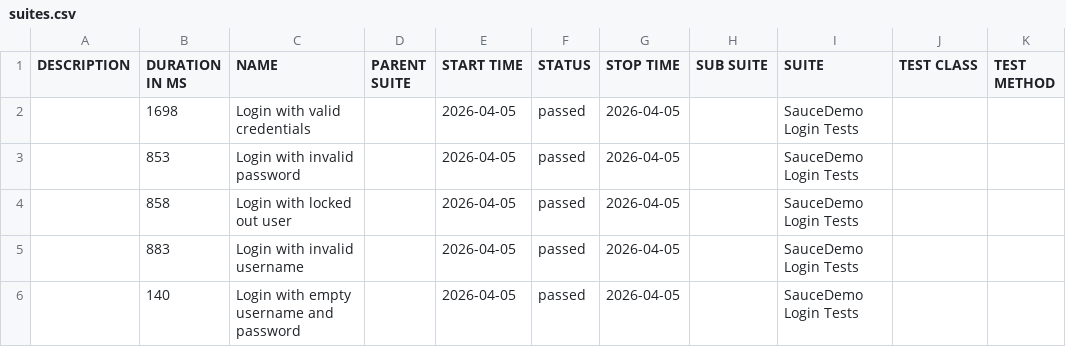
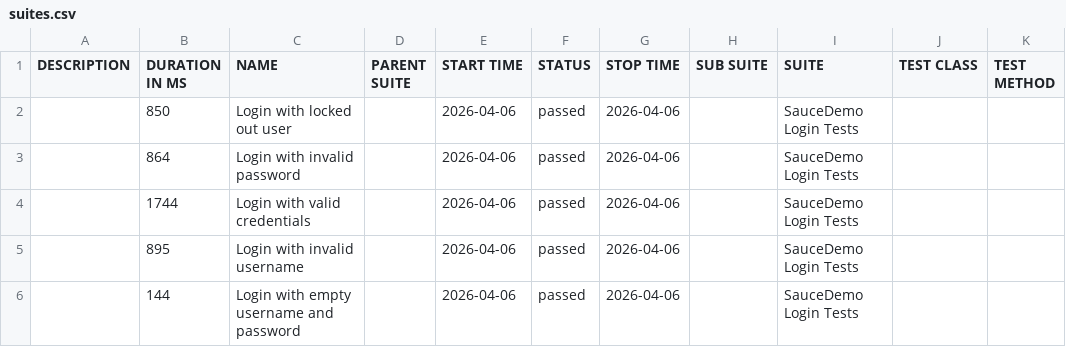
Before and after one commit to ParasOli/saucedemo-ui-automation, a CSV file: data/suites.csv, drawn as a sheet.

```diff
--- a/data/suites.csv
+++ b/data/suites.csv
@@ -1,6 +1,6 @@
 "DESCRIPTION","DURATION IN MS","NAME","PARENT SUITE","START TIME","STATUS","STOP TIME","SUB SUITE","SUITE","TEST CLASS","TEST METHOD"
-"","1698","Login with valid credentials","","2026-04-05","passed","2026-04-05","","SauceDemo Login Tests","",""
-"","853","Login with invalid password","","2026-04-05","passed","2026-04-05","","SauceDemo Login Tests","",""
-"","858","Login with locked out user","","2026-04-05","passed","2026-04-05","","SauceDemo Login Tests","",""
-"","883","Login with invalid username","","2026-04-05","passed","2026-04-05","","SauceDemo Login Tests","",""
-"","140","Login with empty username and password","","2026-04-05","passed","2026-04-05","","SauceDemo Login Tests","",""
+"","850","Login with locked out user","","2026-04-06","passed","2026-04-06","","SauceDemo Login Tests","",""
+"","864","Login with invalid password","","2026-04-06","passed","2026-04-06","","SauceDemo Login Tests","",""
+"","1744","Login with valid credentials","","2026-04-06","passed","2026-04-06","","SauceDemo Login Tests","",""
+"","895","Login with invalid username","","2026-04-06","passed","2026-04-06","","SauceDemo Login Tests","",""
+"","144","Login with empty username and password","","2026-04-06","passed","2026-04-06","","SauceDemo Login Tests","",""
```
Also changed, not shown: 24 other files.
